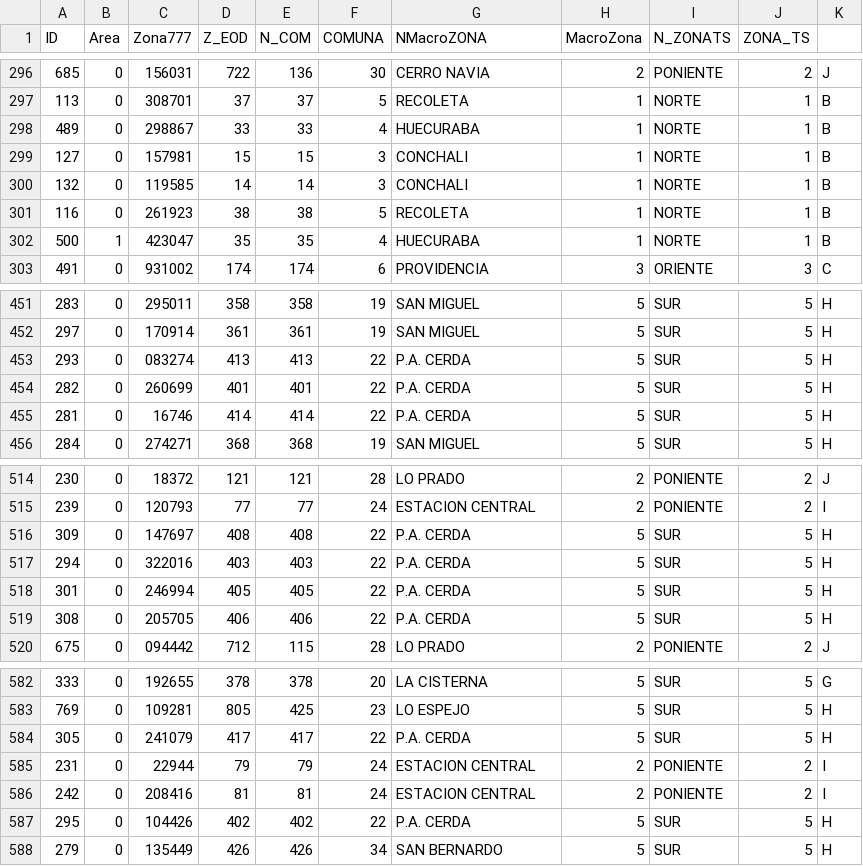
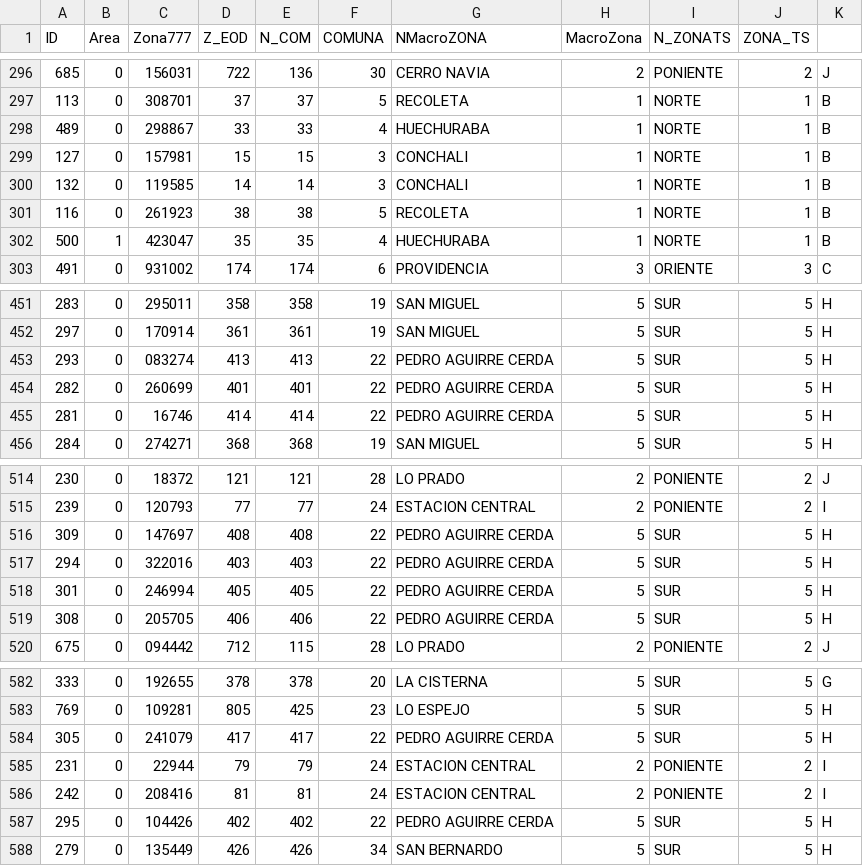
Before and after one commit to SmartcitySantiagoChile/dataAggregation, a CSV file: inputs/zone_dictionary.csv, drawn as a sheet; only a part is shown, gaps mark what is left out; the diff covers the shown part only.

```diff
--- a/inputs/zone_dictionary.csv
+++ b/inputs/zone_dictionary.csv
@@ -297,3 +297,3 @@ ID,Area,Zona777,Z_EOD,N_COM,COMUNA,NMacroZONA,MacroZona,N_ZONATS,ZONA_TS
 113,0,308701,37,37,5,RECOLETA,1,NORTE,1,B
-489,0,298867,33,33,4,HUECURABA,1,NORTE,1,B
+489,0,298867,33,33,4,HUECHURABA,1,NORTE,1,B
 127,0,157981,15,15,3,CONCHALI,1,NORTE,1,B
@@ -301,3 +301,3 @@ ID,Area,Zona777,Z_EOD,N_COM,COMUNA,NMacroZONA,MacroZona,N_ZONATS,ZONA_TS
 116,0,261923,38,38,5,RECOLETA,1,NORTE,1,B
-500,1,423047,35,35,4,HUECURABA,1,NORTE,1,B
+500,1,423047,35,35,4,HUECHURABA,1,NORTE,1,B
 491,0,931002,174,174,6,PROVIDENCIA,3,ORIENTE,3,C
@@ -452,5 +452,5 @@ ID,Area,Zona777,Z_EOD,N_COM,COMUNA,NMacroZONA,MacroZona,N_ZONATS,ZONA_TS
 297,0,170914,361,361,19,SAN MIGUEL,5,SUR,5,H
-293,0,083274,413,413,22,P.A. CERDA,5,SUR,5,H
-282,0,260699,401,401,22,P.A. CERDA,5,SUR,5,H
-281,0,16746,414,414,22,P.A. CERDA,5,SUR,5,H
+293,0,083274,413,413,22,PEDRO AGUIRRE CERDA,5,SUR,5,H
+282,0,260699,401,401,22,PEDRO AGUIRRE CERDA,5,SUR,5,H
+281,0,16746,414,414,22,PEDRO AGUIRRE CERDA,5,SUR,5,H
 284,0,274271,368,368,19,SAN MIGUEL,5,SUR,5,H
@@ -515,6 +515,6 @@ ID,Area,Zona777,Z_EOD,N_COM,COMUNA,NMacroZONA,MacroZona,N_ZONATS,ZONA_TS
 239,0,120793,77,77,24,ESTACION CENTRAL,2,PONIENTE,2,I
-309,0,147697,408,408,22,P.A. CERDA,5,SUR,5,H
-294,0,322016,403,403,22,P.A. CERDA,5,SUR,5,H
-301,0,246994,405,405,22,P.A. CERDA,5,SUR,5,H
-308,0,205705,406,406,22,P.A. CERDA,5,SUR,5,H
+309,0,147697,408,408,22,PEDRO AGUIRRE CERDA,5,SUR,5,H
+294,0,322016,403,403,22,PEDRO AGUIRRE CERDA,5,SUR,5,H
+301,0,246994,405,405,22,PEDRO AGUIRRE CERDA,5,SUR,5,H
+308,0,205705,406,406,22,PEDRO AGUIRRE CERDA,5,SUR,5,H
 675,0,094442,712,115,28,LO PRADO,2,PONIENTE,2,J
@@ -583,6 +583,6 @@ ID,Area,Zona777,Z_EOD,N_COM,COMUNA,NMacroZONA,MacroZona,N_ZONATS,ZONA_TS
 769,0,109281,805,425,23,LO ESPEJO,5,SUR,5,H
-305,0,241079,417,417,22,P.A. CERDA,5,SUR,5,H
+305,0,241079,417,417,22,PEDRO AGUIRRE CERDA,5,SUR,5,H
 231,0,22944,79,79,24,ESTACION CENTRAL,2,PONIENTE,2,I
 242,0,208416,81,81,24,ESTACION CENTRAL,2,PONIENTE,2,I
-295,0,104426,402,402,22,P.A. CERDA,5,SUR,5,H
+295,0,104426,402,402,22,PEDRO AGUIRRE CERDA,5,SUR,5,H
 279,0,135449,426,426,34,SAN BERNARDO,5,SUR,5,H
```
Also changed, not shown: 19 edited cells elsewhere in this file.
